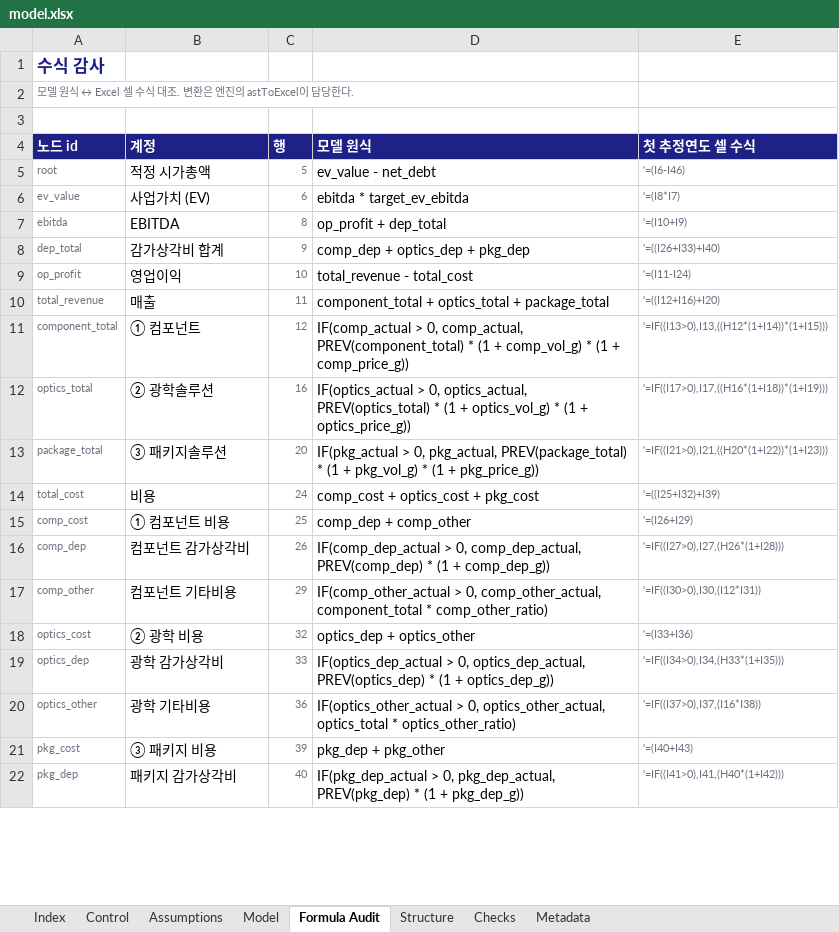
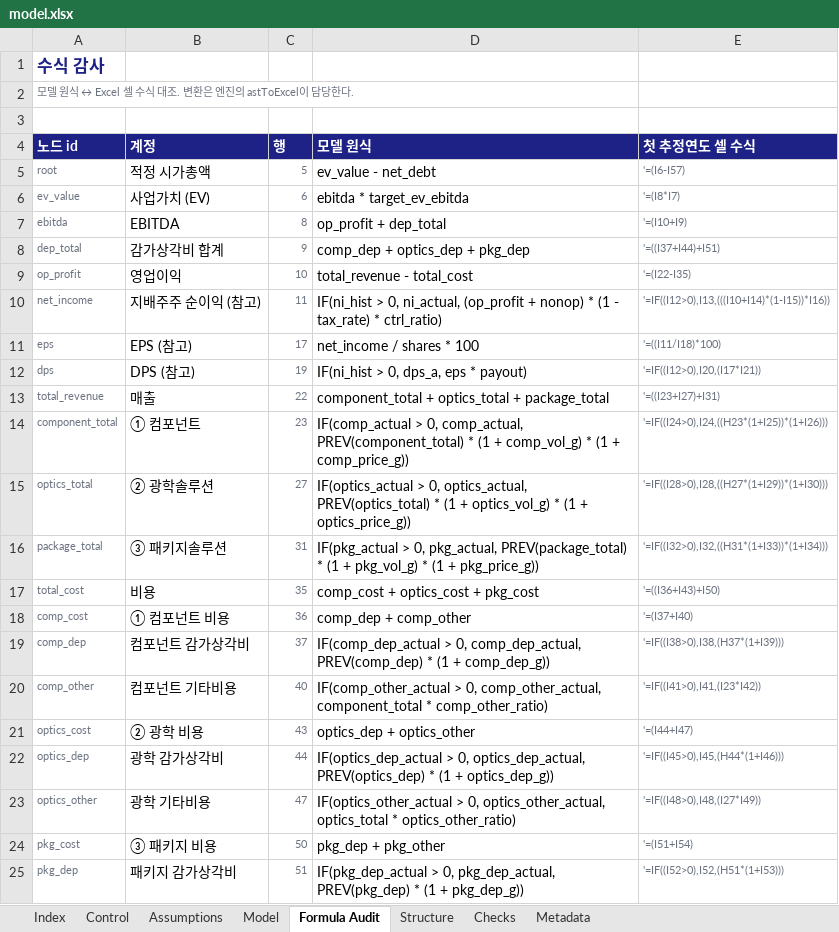
Before and after one commit to hwang-joonha/stock1, an Excel workbook: companies/samsung-em/model.xlsx, sheet Formula Audit, drawn as a sheet; only a part is shown; values as stored, in another font and other column widths than the file's, no borders; addresses are those after the commit; the diff covers the shown part only; the diff names each change by its address in the sheet, - before the commit and + after, or states it on an @@ line.

```diff
--- a/companies/samsung-em/model.xlsx (sheet Formula Audit)
+++ b/companies/samsung-em/model.xlsx (sheet Formula Audit)
-E5 (첫 추정연도 셀 수식): '=(I6-I46)
+E5 (첫 추정연도 셀 수식): '=(I6-I57)
-E8 (첫 추정연도 셀 수식): '=((I26+I33)+I40)
+E8 (첫 추정연도 셀 수식): '=((I37+I44)+I51)
-E9 (첫 추정연도 셀 수식): '=(I11-I24)
+E9 (첫 추정연도 셀 수식): '=(I22-I35)
+row 10: net_income | 지배주주 순이익 (참고) | 11 | IF(ni_hist > 0, ni_actual, (op_profit + nonop) * (1 - tax_rate) * ctrl_ratio) | '=IF((I12>0),I13,(((I10+I14)*(1-I15))*I16))
+row 11: eps | EPS (참고) | 17 | net_income / shares * 100 | '=((I11/I18)*100)
+row 12: dps | DPS (참고) | 19 | IF(ni_hist > 0, dps_a, eps * payout) | '=IF((I12>0),I20,(I17*I21))
-C13 (행): 11
+C13 (행): 22
-E13 (첫 추정연도 셀 수식): '=((I12+I16)+I20)
+E13 (첫 추정연도 셀 수식): '=((I23+I27)+I31)
-C14 (행): 12
+C14 (행): 23
-E14 (첫 추정연도 셀 수식): '=IF((I13>0),I13,((H12*(1+I14))*(1+I15)))
+E14 (첫 추정연도 셀 수식): '=IF((I24>0),I24,((H23*(1+I25))*(1+I26)))
-C15 (행): 16
+C15 (행): 27
-E15 (첫 추정연도 셀 수식): '=IF((I17>0),I17,((H16*(1+I18))*(1+I19)))
+E15 (첫 추정연도 셀 수식): '=IF((I28>0),I28,((H27*(1+I29))*(1+I30)))
-C16 (행): 20
+C16 (행): 31
-E16 (첫 추정연도 셀 수식): '=IF((I21>0),I21,((H20*(1+I22))*(1+I23)))
+E16 (첫 추정연도 셀 수식): '=IF((I32>0),I32,((H31*(1+I33))*(1+I34)))
-C17 (행): 24
+C17 (행): 35
-E17 (첫 추정연도 셀 수식): '=((I25+I32)+I39)
+E17 (첫 추정연도 셀 수식): '=((I36+I43)+I50)
-C18 (행): 25
+C18 (행): 36
-E18 (첫 추정연도 셀 수식): '=(I26+I29)
+E18 (첫 추정연도 셀 수식): '=(I37+I40)
-C19 (행): 26
+C19 (행): 37
-E19 (첫 추정연도 셀 수식): '=IF((I27>0),I27,(H26*(1+I28)))
+E19 (첫 추정연도 셀 수식): '=IF((I38>0),I38,(H37*(1+I39)))
-C20 (행): 29
+C20 (행): 40
-E20 (첫 추정연도 셀 수식): '=IF((I30>0),I30,(I12*I31))
+E20 (첫 추정연도 셀 수식): '=IF((I41>0),I41,(I23*I42))
-C21 (행): 32
+C21 (행): 43
-E21 (첫 추정연도 셀 수식): '=(I33+I36)
+E21 (첫 추정연도 셀 수식): '=(I44+I47)
-C22 (행): 33
+C22 (행): 44
-E22 (첫 추정연도 셀 수식): '=IF((I34>0),I34,(H33*(1+I35)))
+E22 (첫 추정연도 셀 수식): '=IF((I45>0),I45,(H44*(1+I46)))
-C23 (행): 36
+C23 (행): 47
-E23 (첫 추정연도 셀 수식): '=IF((I37>0),I37,(I16*I38))
+E23 (첫 추정연도 셀 수식): '=IF((I48>0),I48,(I27*I49))
-C24 (행): 39
+C24 (행): 50
-E24 (첫 추정연도 셀 수식): '=(I40+I43)
+E24 (첫 추정연도 셀 수식): '=(I51+I54)
-C25 (행): 40
+C25 (행): 51
-E25 (첫 추정연도 셀 수식): '=IF((I41>0),I41,(H40*(1+I42)))
+E25 (첫 추정연도 셀 수식): '=IF((I52>0),I52,(H51*(1+I53)))
```
Also changed, not shown: 2 edited cells elsewhere in this sheet, sheet Model, sheet Assumptions, sheet Structure, sheet Checks, sheet Metadata, companies/ktg/model.xlsx, companies/lgd/model.xlsx, 19 other files.
